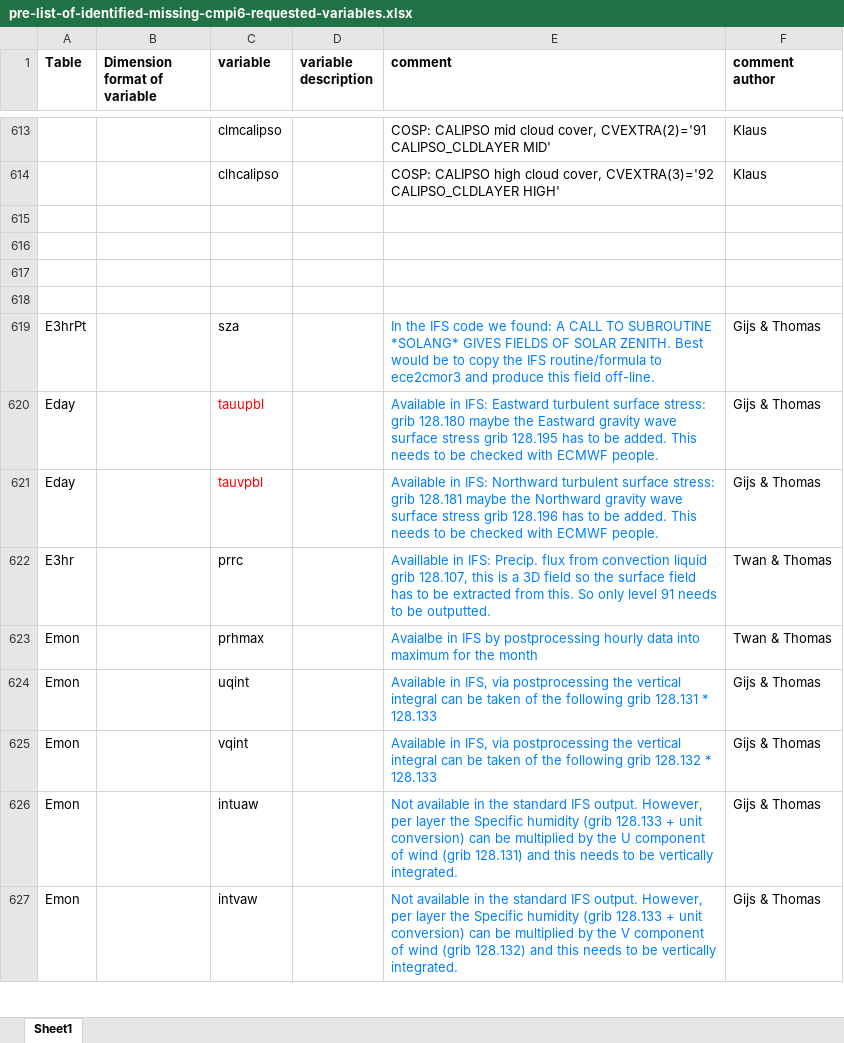
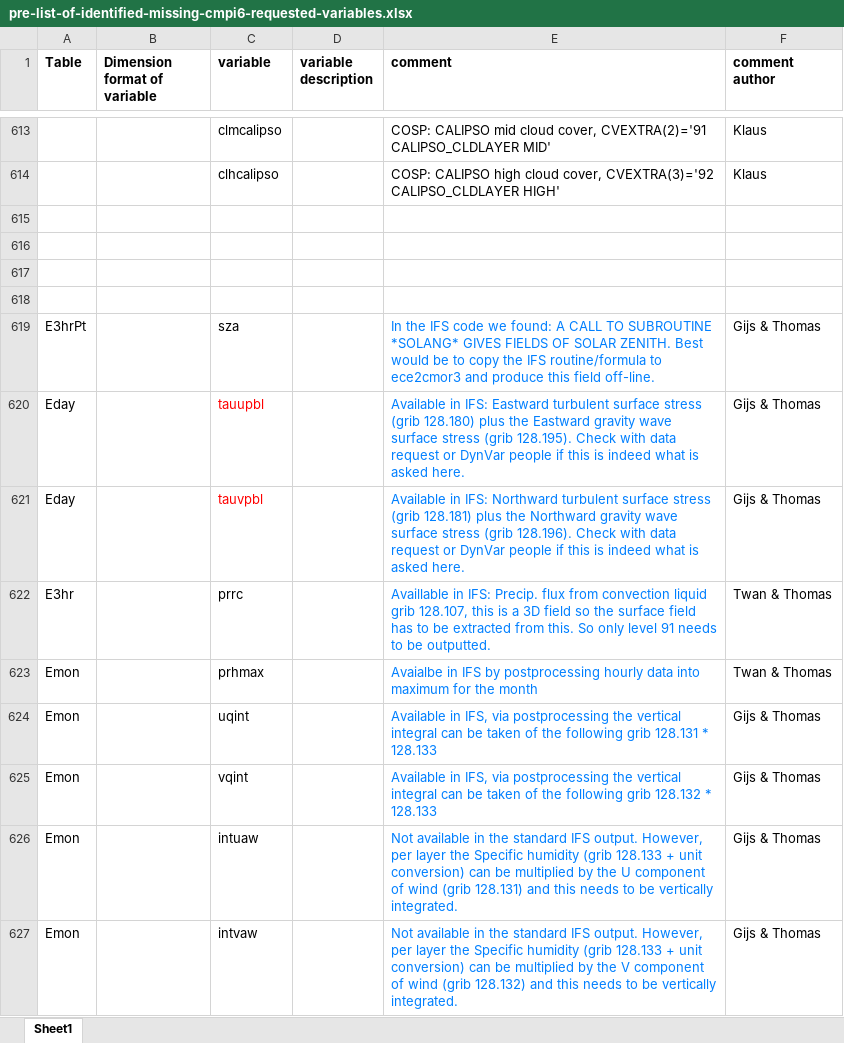
Before and after one commit to EC-Earth/ece2cmor3, an Excel workbook: ece2cmor3/resources/pre-list-of-identified-missing-cmpi6-requested-variables.xlsx, sheet Sheet1, drawn as a sheet; only a part is shown, gaps mark what is left out; values as stored, in another font and other column widths than the file's, no borders; the diff names each change by its address in the sheet, - before the commit and + after, or states it on an @@ line.

Commit message:
Few comment adjustements for two "step 2" IFS variables with a grib code to the pre identified missing files #141.

```diff
--- a/ece2cmor3/resources/pre-list-of-identified-missing-cmpi6-requested-variables.xlsx (sheet Sheet1)
+++ b/ece2cmor3/resources/pre-list-of-identified-missing-cmpi6-requested-variables.xlsx (sheet Sheet1)
-E620 (comment): …turbulent surface stress: grib 128.180 maybe the Eastward gravity wave surface stress grib 128.195 has to be added. This needs to be checked with ECMWF people.
+E620 (comment): …turbulent surface stress (grib 128.180) plus the Eastward gravity wave surface stress (grib 128.195). Check with data request or DynVar people if this is indeed what is asked here.
-E621 (comment): …turbulent surface stress: grib 128.181 maybe the Northward gravity wave surface stress grib 128.196 has to be added. This needs to be checked with ECMWF people.
+E621 (comment): …turbulent surface stress (grib 128.181) plus the Northward gravity wave surface stress (grib 128.196). Check with data request or DynVar people if this is indeed what is asked here.
```
